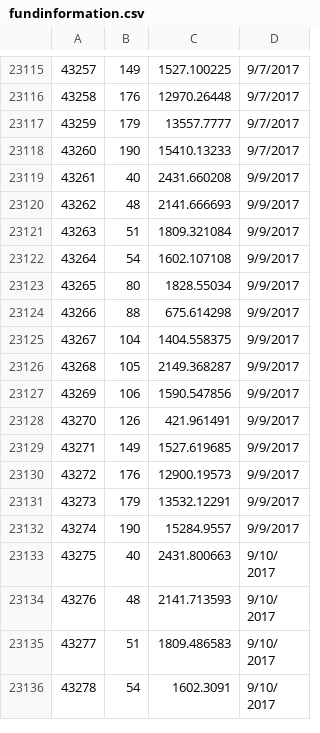
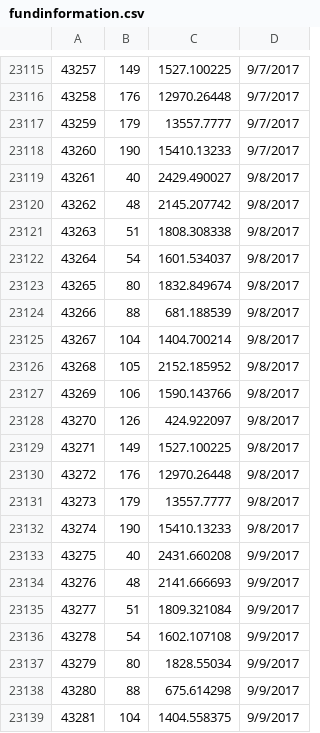
Before and after one commit to Orzalytics/DeployAngular4, a CSV file: testdb/fundinformation.csv, drawn as a sheet; only a part is shown, gaps mark what is left out; the shorter side is filled out with more unchanged rows; addresses are those after the commit; the diff names each change by its address in the sheet, - before the commit and + after, or states it on an @@ line.

```diff
--- a/testdb/fundinformation.csv
+++ b/testdb/fundinformation.csv
+row 23119: 43261 | 40 | 2429.490027 | 9/8/2017
+row 23120: 43262 | 48 | 2145.207742 | 9/8/2017
+row 23121: 43263 | 51 | 1808.308338 | 9/8/2017
+row 23122: 43264 | 54 | 1601.534037 | 9/8/2017
+row 23123: 43265 | 80 | 1832.849674 | 9/8/2017
+row 23124: 43266 | 88 | 681.188539 | 9/8/2017
+row 23125: 43267 | 104 | 1404.700214 | 9/8/2017
+row 23126: 43268 | 105 | 2152.185952 | 9/8/2017
+row 23127: 43269 | 106 | 1590.143766 | 9/8/2017
+row 23128: 43270 | 126 | 424.922097 | 9/8/2017
+row 23129: 43271 | 149 | 1527.100225 | 9/8/2017
+row 23130: 43272 | 176 | 12970.26448 | 9/8/2017
+row 23131: 43273 | 179 | 13557.7777 | 9/8/2017
+row 23132: 43274 | 190 | 15410.13233 | 9/8/2017
@@ column A renumbered from row 23133 down @@
```
Also changed, not shown: testdb/fundnames.csv, 2 other files.
